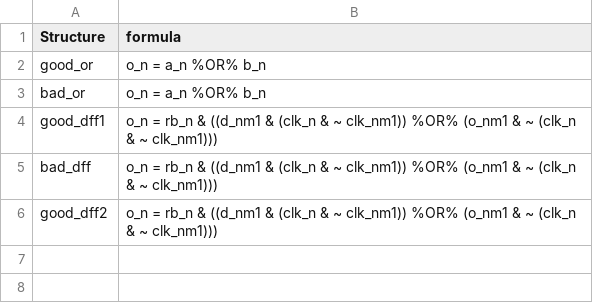
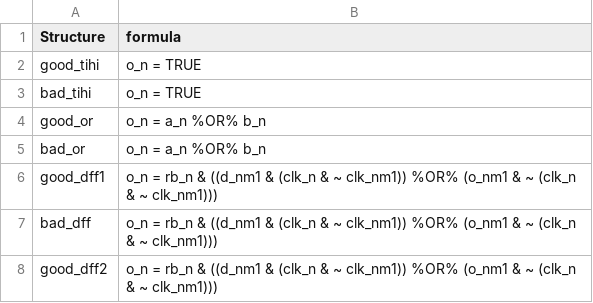
Before and after one commit to samueljamesbader/DataVacuum, a CSV file: src/datavac/examples/demo1/config/layout_params/mask1_logic.csv, drawn as a sheet.

Commit message:
logic cell measurement types

```diff
--- a/src/datavac/examples/demo1/config/layout_params/mask1_logic.csv
+++ b/src/datavac/examples/demo1/config/layout_params/mask1_logic.csv
@@ -1,2 +1,4 @@
 Structure, formula
+good_tihi,   o_n = TRUE
+bad_tihi,    o_n = TRUE
 good_or,   o_n = a_n %OR% b_n
```
Also changed, not shown: 10 other files.
